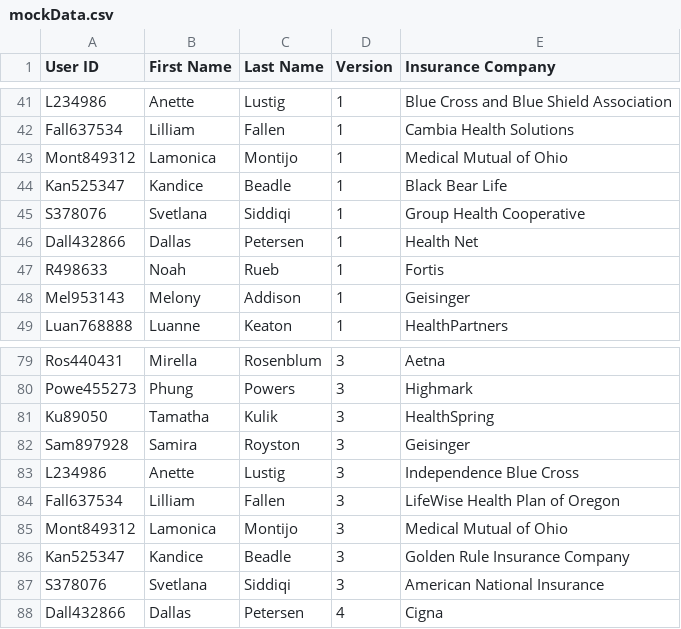
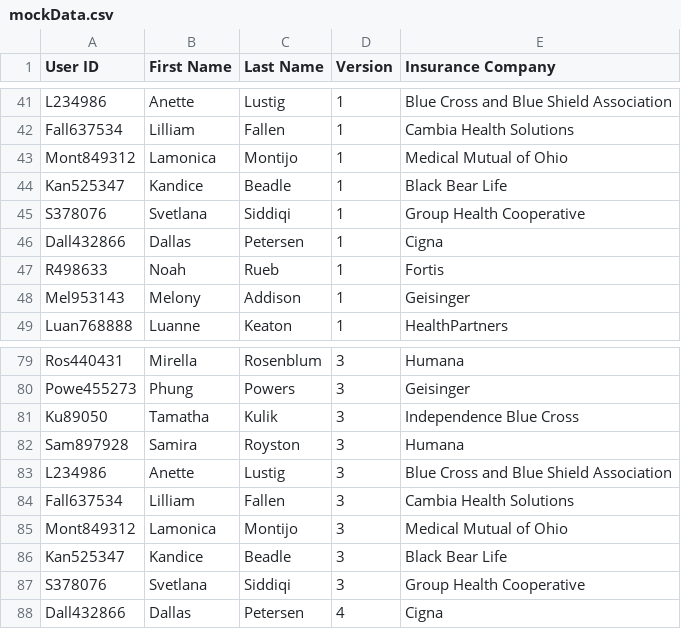
Before and after one commit to jakcllns/AvailityAssignment, a CSV file: Question 6/mockData.csv, drawn as a sheet; only a part is shown, gaps mark what is left out; the diff covers the shown part only; the diff names each change by its address in the sheet, - before the commit and + after, or states it on an @@ line.

```diff
--- a/Question 6/mockData.csv
+++ b/Question 6/mockData.csv
-E46 (Insurance Company): Health Net
+E46 (Insurance Company): Cigna
-E79 (Insurance Company): Aetna
+E79 (Insurance Company): Humana
-E80 (Insurance Company): Highmark
+E80 (Insurance Company): Geisinger
-E81 (Insurance Company): HealthSpring
+E81 (Insurance Company): Independence Blue Cross
-E82 (Insurance Company): Geisinger
+E82 (Insurance Company): Humana
-E83 (Insurance Company): Independence Blue Cross
+E83 (Insurance Company): Blue Cross and Blue Shield Association
-E84 (Insurance Company): LifeWise Health Plan of Oregon
+E84 (Insurance Company): Cambia Health Solutions
-E86 (Insurance Company): Golden Rule Insurance Company
+E86 (Insurance Company): Black Bear Life
-E87 (Insurance Company): American National Insurance
+E87 (Insurance Company): Group Health Cooperative
```
Also changed, not shown: 27 edited cells elsewhere in this file, 1 other file.
